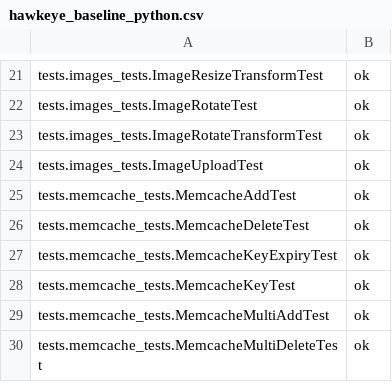
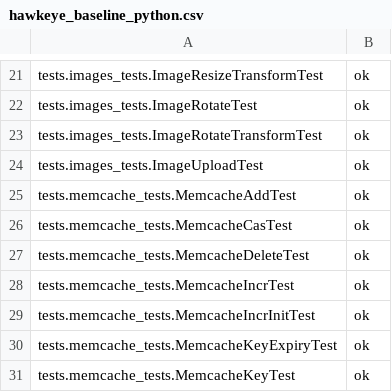
Before and after one commit to AppScale/hawkeye, a CSV file: test-suite/hawkeye_baseline_python.csv, drawn as a sheet; only a part is shown, gaps mark what is left out; the shorter side is filled out with more unchanged rows.

Commit message:
added new passing hawkeye tests to baseline

```diff
--- a/test-suite/hawkeye_baseline_python.csv
+++ b/test-suite/hawkeye_baseline_python.csv
@@ -25,3 +25,6 @@ tests.images_tests.ImageUploadTest, ok
 tests.memcache_tests.MemcacheAddTest, ok
+tests.memcache_tests.MemcacheCasTest, ok
 tests.memcache_tests.MemcacheDeleteTest, ok
+tests.memcache_tests.MemcacheIncrTest, ok
+tests.memcache_tests.MemcacheIncrInitTest, ok
 tests.memcache_tests.MemcacheKeyExpiryTest, ok
```
